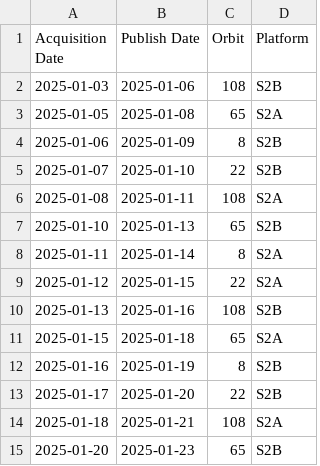
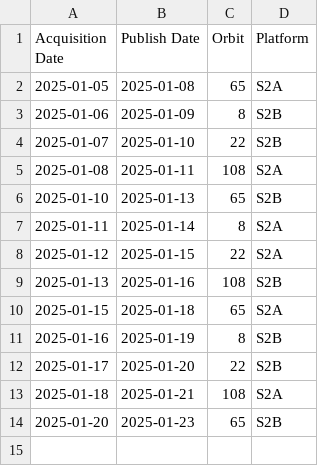
Before and after one commit to davidoesch/Sentinel-2-Acquisition-Plan-Harvesting, a CSV file: acquisitionplan.csv, drawn as a sheet.

Commit message:
acquisitionplan.csv push done

```diff
--- a/acquisitionplan.csv
+++ b/acquisitionplan.csv
@@ -1,3 +1,2 @@
 Acquisition Date,Publish Date,Orbit,Platform
-2025-01-03,2025-01-06,108,S2B
 2025-01-05,2025-01-08,65,S2A
```
